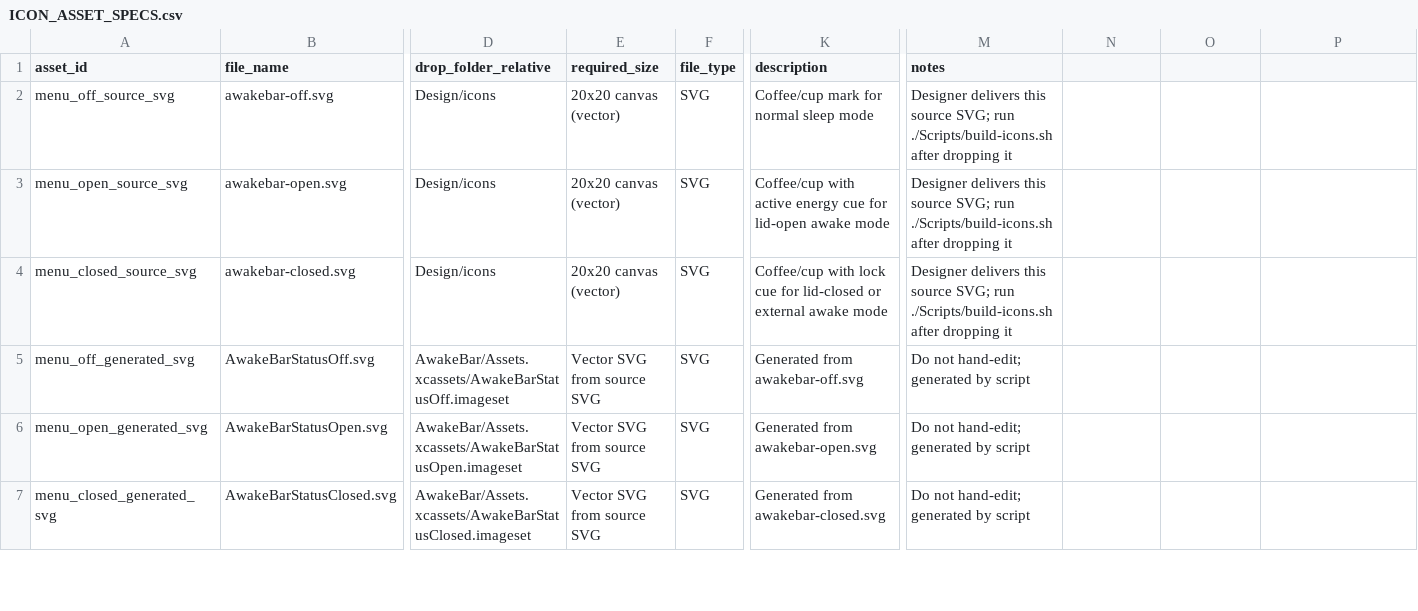
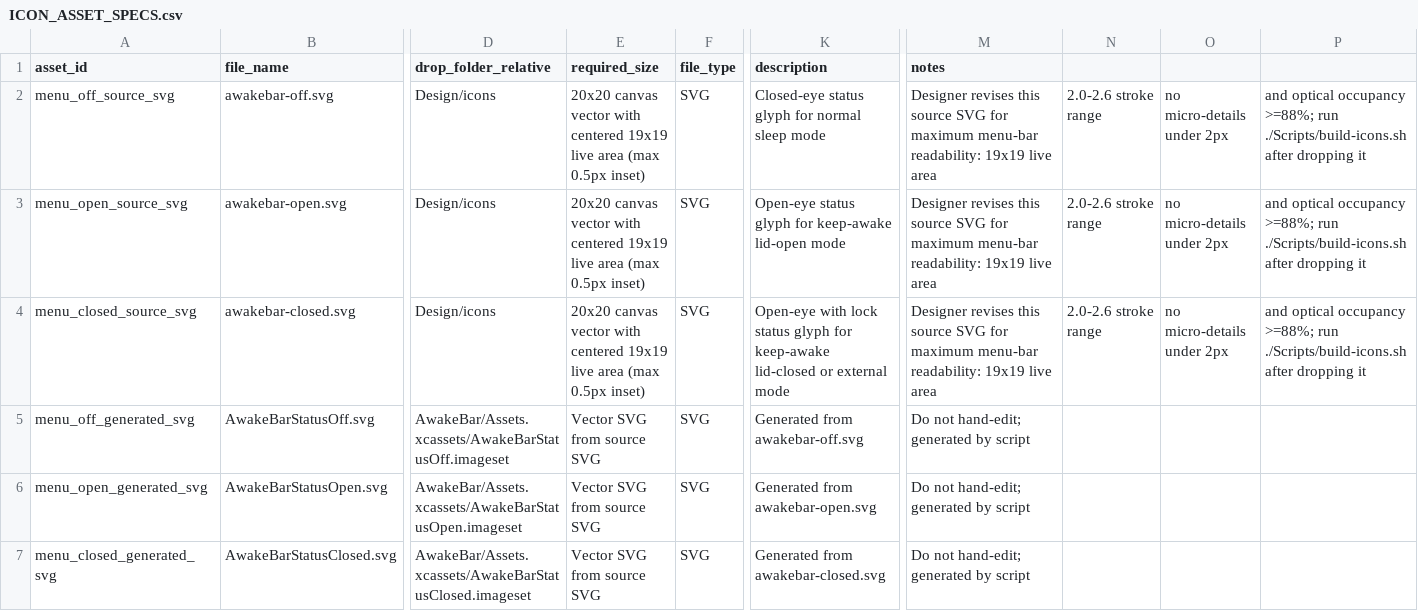
Before and after one commit to dana0550/sleepcomputer, a CSV file: Design/ICON_ASSET_SPECS.csv, drawn as a sheet; only a part is shown, gaps mark what is left out; the diff covers the shown part only; the diff names each change by its address in the sheet, - before the commit and + after, or states it on an @@ line.

```diff
--- a/Design/ICON_ASSET_SPECS.csv
+++ b/Design/ICON_ASSET_SPECS.csv
-E2:E4 (required_size): 20x20 canvas (vector)
+E2:E4 (required_size): 20x20 canvas vector with centered 19x19 live area (max 0.5px inset)
-K2 (description): Coffee/cup mark for normal sleep mode
+K2 (description): Closed-eye status glyph for normal sleep mode
-M2:M4 (notes): Designer delivers this source SVG; run ./Scripts/build-icons.sh after dropping it
+M2:M4 (notes): Designer revises this source SVG for maximum menu-bar readability: 19x19 live area
-N2:N4: (empty)
+N2:N4: 2.0-2.6 stroke range
-O2:O4: (empty)
+O2:O4: no micro-details under 2px
-P2:P4: (empty)
+P2:P4: and optical occupancy >=88%; run ./Scripts/build-icons.sh after dropping it
-K3 (description): Coffee/cup with active energy cue for lid-open awake mode
+K3 (description): Open-eye status glyph for keep-awake lid-open mode
-K4 (description): Coffee/cup with lock cue for lid-closed or external awake mode
+K4 (description): Open-eye with lock status glyph for keep-awake lid-closed or external mode
```
Also changed, not shown: 10 edited cells elsewhere in this file, Design/MENU_COPY.csv, 51 other files.
